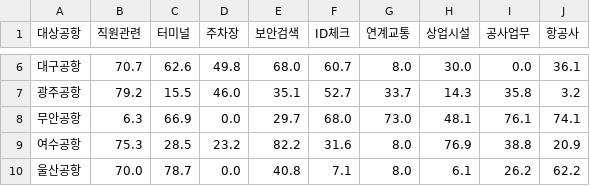
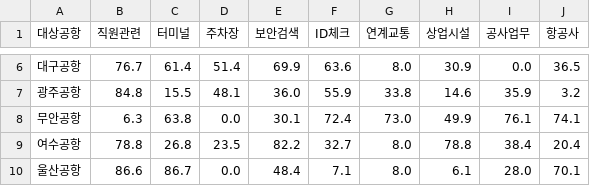
Before and after one commit to SDSRGD507/kac-ppi-dashboard, a CSV file: ppi_table.csv, drawn as a sheet; only a part is shown, gaps mark what is left out; the diff covers the shown part only.

```diff
--- a/ppi_table.csv
+++ b/ppi_table.csv
@@ -6,5 +6,5 @@
-대구공항,70.7,62.6,49.8,68.0,60.7,8.0,30.0,0.0,36.1
-광주공항,79.2,15.5,46.0,35.1,52.7,33.7,14.3,35.8,3.2
-무안공항,6.3,66.9,0.0,29.7,68.0,73.0,48.1,76.1,74.1
-여수공항,75.3,28.5,23.2,82.2,31.6,8.0,76.9,38.8,20.9
-울산공항,70.0,78.7,0.0,40.8,7.1,8.0,6.1,26.2,62.2
+대구공항,76.7,61.4,51.4,69.9,63.6,8.0,30.9,0.0,36.5
+광주공항,84.8,15.5,48.1,36.0,55.9,33.8,14.6,35.9,3.2
+무안공항,6.3,63.8,0.0,30.1,72.4,73.0,49.9,76.1,74.1
+여수공항,78.8,26.8,23.5,82.2,32.7,8.0,78.8,38.4,20.4
+울산공항,86.6,86.7,0.0,48.4,7.1,8.0,6.1,28.0,70.1
```
Also changed, not shown: 32 edited cells elsewhere in this file, airport_summary.csv, 1 other file.
